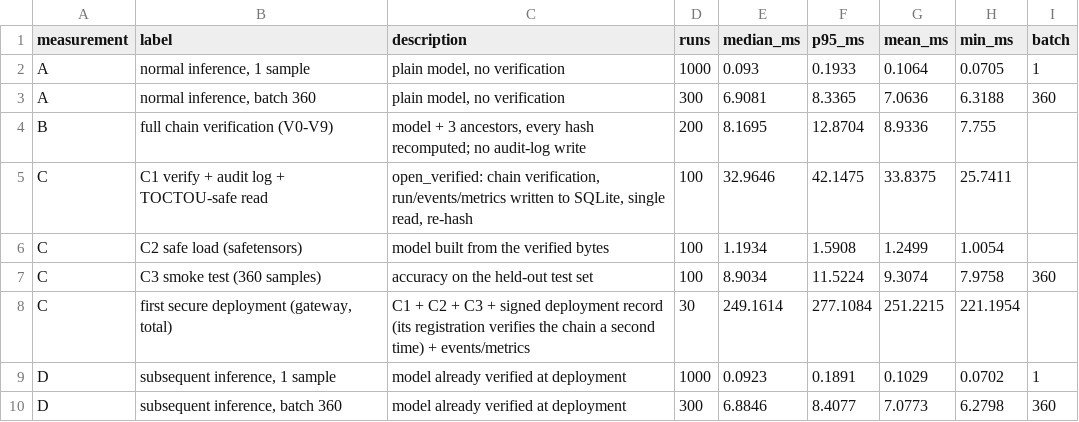
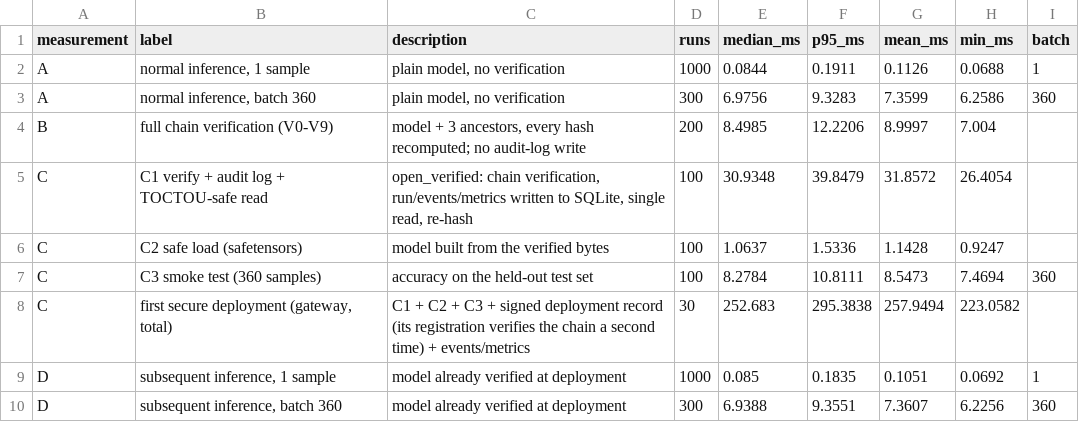
Before and after one commit to domail2karandeshmukh-cyber/ai-chainguard, a CSV file: results/metrics/inference_benchmark.csv, drawn as a sheet.

```diff
--- a/results/metrics/inference_benchmark.csv
+++ b/results/metrics/inference_benchmark.csv
@@ -1,10 +1,10 @@
 measurement,label,description,runs,median_ms,p95_ms,mean_ms,min_ms,batch
-A,"normal inference, 1 sample","plain model, no verification",1000,0.093,0.1933,0.1064,0.0705,1
-A,"normal inference, batch 360","plain model, no verification",300,6.9081,8.3365,7.0636,6.3188,360
-B,full chain verification (V0-V9),"model + 3 ancestors, every hash recomputed; no audit-log write",200,8.1695,12.8704,8.9336,7.755,
-C,C1 verify + audit log + TOCTOU-safe read,"open_verified: chain verification, run/events/metrics written to SQLite, single read, re-hash",100,32.9646,42.1475,33.8375,25.7411,
-C,C2 safe load (safetensors),model built from the verified bytes,100,1.1934,1.5908,1.2499,1.0054,
-C,C3 smoke test (360 samples),accuracy on the held-out test set,100,8.9034,11.5224,9.3074,7.9758,360
-C,"first secure deployment (gateway, total)",C1 + C2 + C3 + signed deployment record (its registration verifies the chain a second time) + events/metrics,30,249.1614,277.1084,251.2215,221.1954,
-D,"subsequent inference, 1 sample",model already verified at deployment,1000,0.0923,0.1891,0.1029,0.0702,1
-D,"subsequent inference, batch 360",model already verified at deployment,300,6.8846,8.4077,7.0773,6.2798,360
+A,"normal inference, 1 sample","plain model, no verification",1000,0.0844,0.1911,0.1126,0.0688,1
+A,"normal inference, batch 360","plain model, no verification",300,6.9756,9.3283,7.3599,6.2586,360
+B,full chain verification (V0-V9),"model + 3 ancestors, every hash recomputed; no audit-log write",200,8.4985,12.2206,8.9997,7.004,
+C,C1 verify + audit log + TOCTOU-safe read,"open_verified: chain verification, run/events/metrics written to SQLite, single read, re-hash",100,30.9348,39.8479,31.8572,26.4054,
+C,C2 safe load (safetensors),model built from the verified bytes,100,1.0637,1.5336,1.1428,0.9247,
+C,C3 smoke test (360 samples),accuracy on the held-out test set,100,8.2784,10.8111,8.5473,7.4694,360
+C,"first secure deployment (gateway, total)",C1 + C2 + C3 + signed deployment record (its registration verifies the chain a second time) + events/metrics,30,252.683,295.3838,257.9494,223.0582,
+D,"subsequent inference, 1 sample",model already verified at deployment,1000,0.085,0.1835,0.1051,0.0692,1
+D,"subsequent inference, batch 360",model already verified at deployment,300,6.9388,9.3551,7.3607,6.2256,360
```
Also changed, not shown: results/attacks/summary.csv, results/metrics/benchmark.csv, 41 other files.
